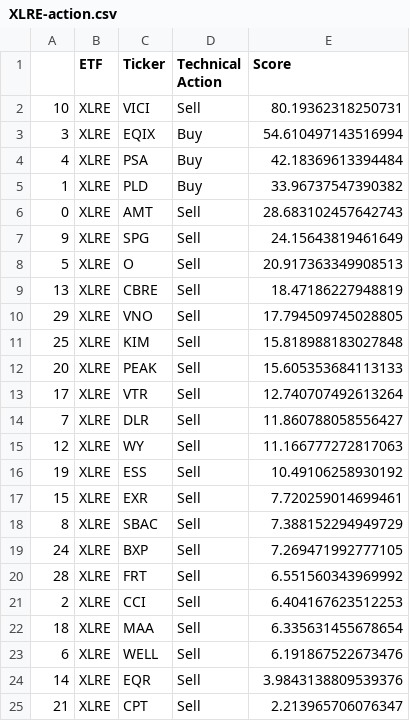
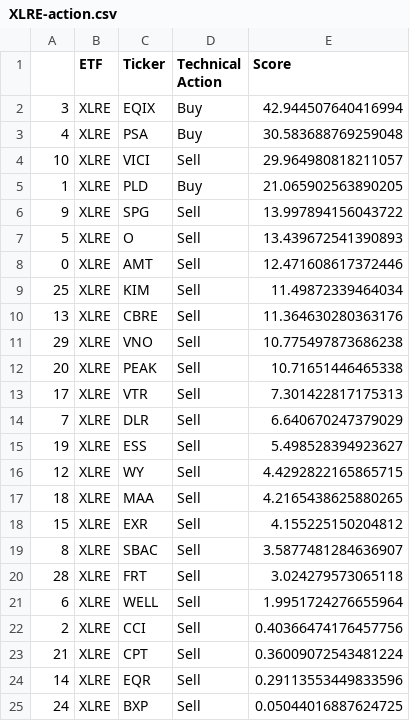
Before and after one commit to pdantu/stockspredictor, a CSV file: results/XLRE-action.csv, drawn as a sheet; only a part is shown; the diff covers the shown part only.

```diff
--- a/results/XLRE-action.csv
+++ b/results/XLRE-action.csv
@@ -1,25 +1,25 @@
 ,ETF,Ticker,Technical Action,Score
-10,XLRE,VICI,Sell,80.19362318250731
-3,XLRE,EQIX,Buy,54.610497143516994
-4,XLRE,PSA,Buy,42.18369613394484
-1,XLRE,PLD,Buy,33.96737547390382
-0,XLRE,AMT,Sell,28.683102457642743
-9,XLRE,SPG,Sell,24.15643819461649
-5,XLRE,O,Sell,20.917363349908513
-13,XLRE,CBRE,Sell,18.47186227948819
-29,XLRE,VNO,Sell,17.794509745028805
-25,XLRE,KIM,Sell,15.818988183027848
-20,XLRE,PEAK,Sell,15.605353684113133
-17,XLRE,VTR,Sell,12.740707492613264
-7,XLRE,DLR,Sell,11.860788058556427
-12,XLRE,WY,Sell,11.166777272817063
-19,XLRE,ESS,Sell,10.49106258930192
-15,XLRE,EXR,Sell,7.720259014699461
-8,XLRE,SBAC,Sell,7.388152294949729
-24,XLRE,BXP,Sell,7.269471992777105
-28,XLRE,FRT,Sell,6.551560343969992
-2,XLRE,CCI,Sell,6.404167623512253
-18,XLRE,MAA,Sell,6.335631455678654
-6,XLRE,WELL,Sell,6.191867522673476
-14,XLRE,EQR,Sell,3.9843138809539376
-21,XLRE,CPT,Sell,2.213965706076347
+3,XLRE,EQIX,Buy,42.944507640416994
+4,XLRE,PSA,Buy,30.583688769259048
+10,XLRE,VICI,Sell,29.964980818211057
+1,XLRE,PLD,Buy,21.065902563890205
+9,XLRE,SPG,Sell,13.997894156043722
+5,XLRE,O,Sell,13.439672541390893
+0,XLRE,AMT,Sell,12.471608617372446
+25,XLRE,KIM,Sell,11.49872339464034
+13,XLRE,CBRE,Sell,11.364630280363176
+29,XLRE,VNO,Sell,10.775497873686238
+20,XLRE,PEAK,Sell,10.71651446465338
+17,XLRE,VTR,Sell,7.301422817175313
+7,XLRE,DLR,Sell,6.640670247379029
+19,XLRE,ESS,Sell,5.498528394923627
+12,XLRE,WY,Sell,4.4292822165865715
+18,XLRE,MAA,Sell,4.2165438625880265
+15,XLRE,EXR,Sell,4.155225150204812
+8,XLRE,SBAC,Sell,3.5877481284636907
+28,XLRE,FRT,Sell,3.024279573065118
+6,XLRE,WELL,Sell,1.9951724276655964
+2,XLRE,CCI,Sell,0.40366474176457756
+21,XLRE,CPT,Sell,0.36009072543481224
+14,XLRE,EQR,Sell,0.29113553449833596
+24,XLRE,BXP,Sell,0.05044016887624725
```
Also changed, not shown: 1 added row, 1 removed row and 5 edited cells elsewhere in this file, portfolio/portfoliocustom.csv, results/XLB-action.csv, 28 other files.
